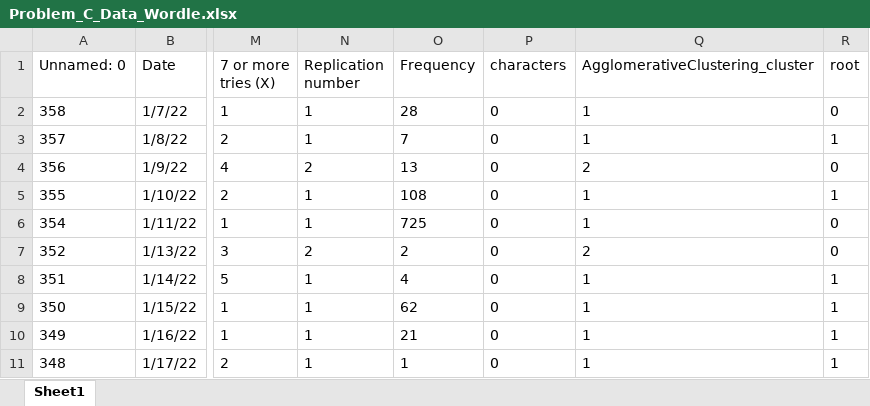
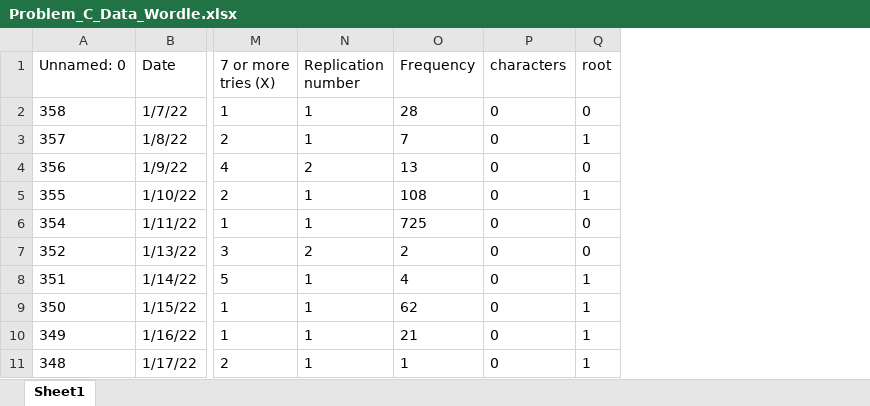
Before and after one commit to Xianyu39/MCMA2023, an Excel workbook: xk/excel/Problem_C_Data_Wordle.xlsx, sheet Sheet1, drawn as a sheet; only a part is shown, gaps mark what is left out; values as stored, in another font and other column widths than the file's, no borders; the diff names each change by its address in the sheet, - before the commit and + after, or states it on an @@ line.

```diff
--- a/xk/excel/Problem_C_Data_Wordle.xlsx (sheet Sheet1)
+++ b/xk/excel/Problem_C_Data_Wordle.xlsx (sheet Sheet1)
-column Q (AgglomerativeClustering_cluster), rows 2-11: 1 | 1 | 2 | 1 | 1 | 2 | 1 | 1 | 1 | 1
```
Also changed, not shown: xk/excel/feature.xlsx, 1 other file.
